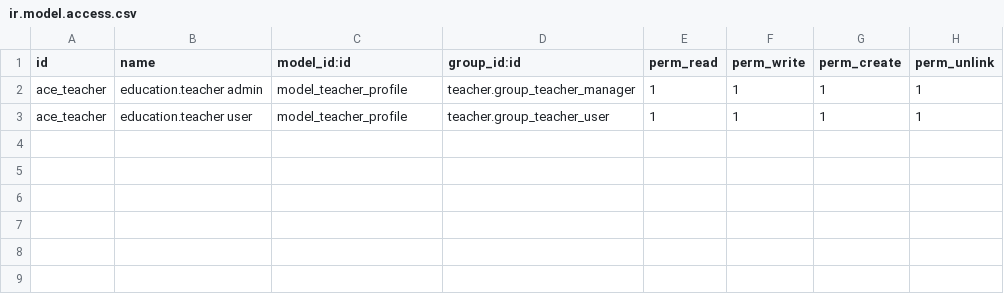
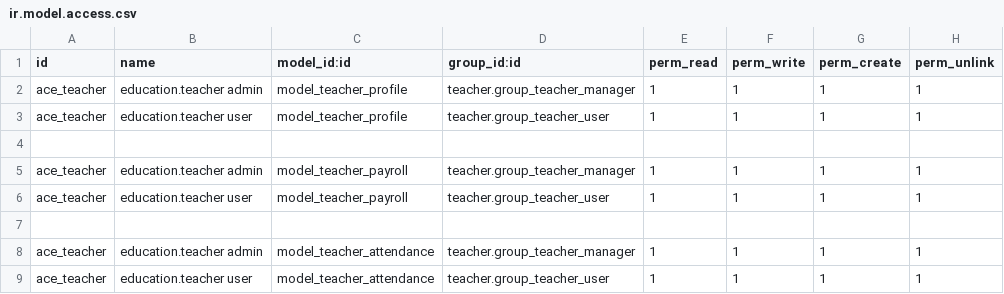
Before and after one commit to minhnguyet27/Education-Management, a CSV file: teacher/security/ir.model.access.csv, drawn as a sheet; the diff names each change by its address in the sheet, - before the commit and + after, or states it on an @@ line.

```diff
--- a/teacher/security/ir.model.access.csv
+++ b/teacher/security/ir.model.access.csv
+row 4: (empty)
+row 5: ace_teacher | education.teacher admin | model_teacher_payroll | teacher.group_teacher_manager | 1 | 1 | 1 | 1
+row 6: ace_teacher | education.teacher user | model_teacher_payroll | teacher.group_teacher_user | 1 | 1 | 1 | 1
+row 7: (empty)
+row 8: ace_teacher | education.teacher admin | model_teacher_attendance | teacher.group_teacher_manager | 1 | 1 | 1 | 1
+row 9: ace_teacher | education.teacher user | model_teacher_attendance | teacher.group_teacher_user | 1 | 1 | 1 | 1
```
Also changed, not shown: 4 other files.
